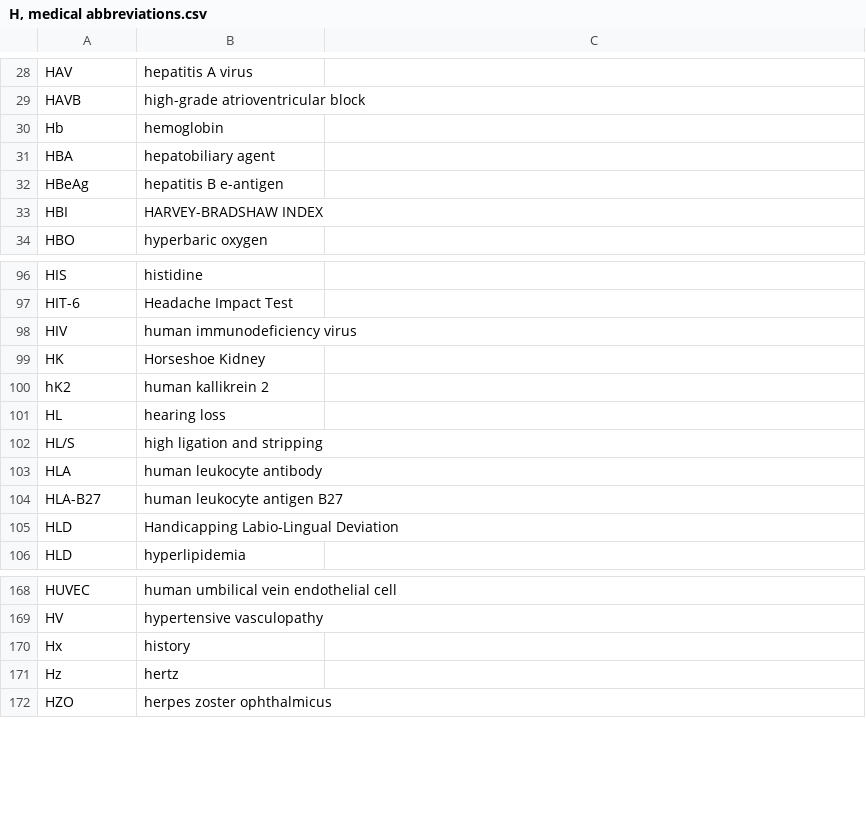
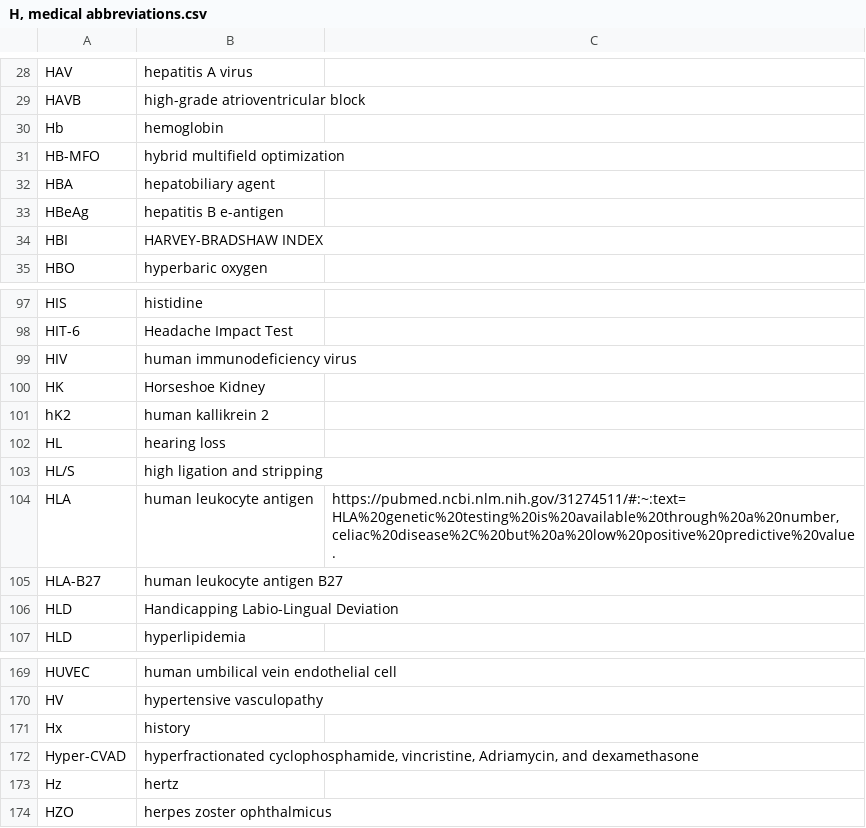
Before and after one commit to imantsm/medical_abbreviations, a CSV file: CSVs/H, medical abbreviations.csv, drawn as a sheet; only a part is shown, gaps mark what is left out.

```diff
--- a/CSVs/H, medical abbreviations.csv
+++ b/CSVs/H, medical abbreviations.csv
@@ -30,2 +30,3 @@ HAVB,high-grade atrioventricular block,
 Hb,hemoglobin,
+HB-MFO,hybrid multifield optimization,
 HBA,hepatobiliary agent,
@@ -102,3 +103,3 @@ HL,hearing loss,
 HL/S,high ligation and stripping,
-HLA,human leukocyte antibody,
+HLA,human leukocyte antigen,"https://pubmed.ncbi.nlm.nih.gov/31274511/#:~:text=HLA%20genetic%20testing%20is%20available%20through%20a%20number,celiac%20disease%2C%20but%20a%20low%20positive%20predictive%20value."
 HLA-B27,human leukocyte antigen B27,
@@ -170,2 +171,3 @@ HV,hypertensive vasculopathy,
 Hx,history,
+Hyper-CVAD,"hyperfractionated cyclophosphamide, vincristine, Adriamycin, and dexamethasone",
 Hz,hertz,
```
Also changed, not shown: CSVs/C, medical abbreviations.csv, CSVs/E-G, medical abbreviations.csv, 8 other files.
